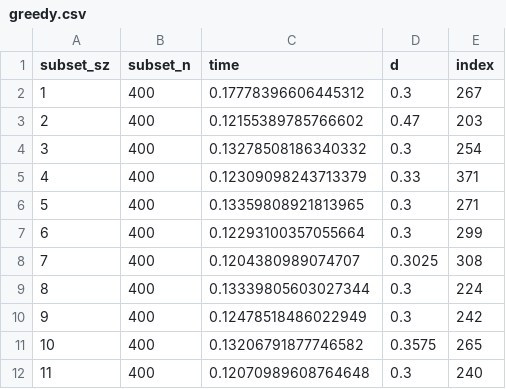
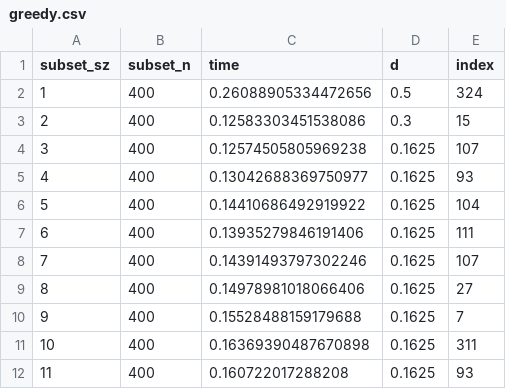
Before and after one commit to TURX/machine-teaching-23sp, a CSV file: hw05-machine-teaching-knn/hw5bdata/greedy.csv, drawn as a sheet; only a part is shown; the diff covers the shown part only.

```diff
--- a/hw05-machine-teaching-knn/hw5bdata/greedy.csv
+++ b/hw05-machine-teaching-knn/hw5bdata/greedy.csv
@@ -1,12 +1,12 @@
 subset_sz,subset_n,time,d,index
-1,400,0.17778396606445312,0.3,267
-2,400,0.12155389785766602,0.47,203
-3,400,0.13278508186340332,0.3,254
-4,400,0.12309098243713379,0.33,371
-5,400,0.13359808921813965,0.3,271
-6,400,0.12293100357055664,0.3,299
-7,400,0.1204380989074707,0.3025,308
-8,400,0.13339805603027344,0.3,224
-9,400,0.12478518486022949,0.3,242
-10,400,0.13206791877746582,0.3575,265
-11,400,0.12070989608764648,0.3,240
+1,400,0.26088905334472656,0.5,324
+2,400,0.12583303451538086,0.3,15
+3,400,0.12574505805969238,0.1625,107
+4,400,0.13042688369750977,0.1625,93
+5,400,0.14410686492919922,0.1625,104
+6,400,0.13935279846191406,0.1625,111
+7,400,0.14391493797302246,0.1625,107
+8,400,0.14978981018066406,0.1625,27
+9,400,0.15528488159179688,0.1625,7
+10,400,0.16369390487670898,0.1625,311
+11,400,0.160722017288208,0.1625,93
```
Also changed, not shown: 27 edited cells elsewhere in this file, hw05-machine-teaching-knn/hw5adata/greedy.csv, 6 other files.
